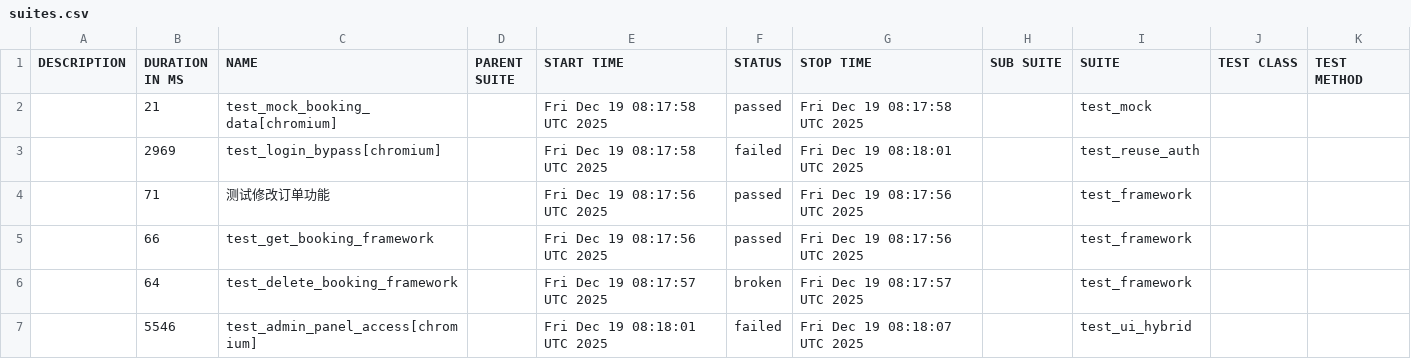
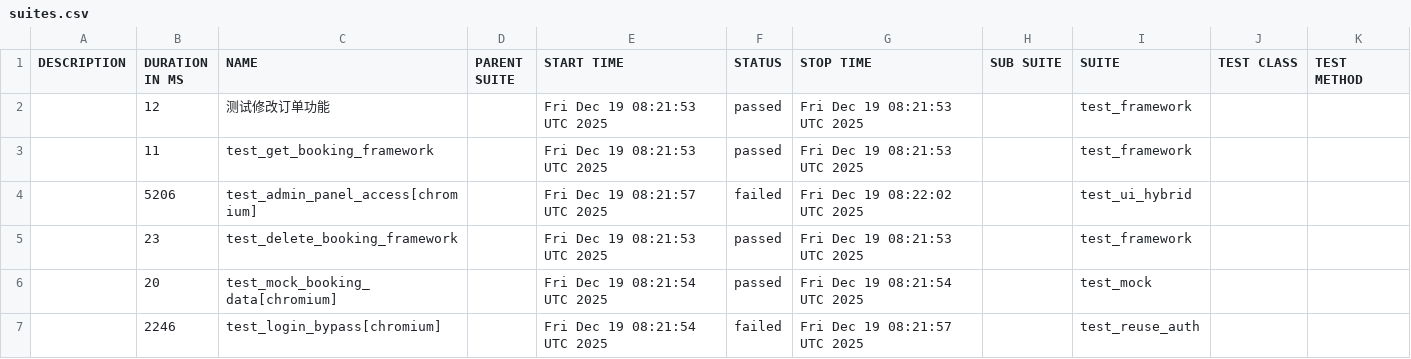
Before and after one commit to yshidong1014-coder/test_framework, a CSV file: data/suites.csv, drawn as a sheet.

```diff
--- a/data/suites.csv
+++ b/data/suites.csv
@@ -1,7 +1,7 @@
 "DESCRIPTION","DURATION IN MS","NAME","PARENT SUITE","START TIME","STATUS","STOP TIME","SUB SUITE","SUITE","TEST CLASS","TEST METHOD"
-"","21","test_mock_booking_data[chromium]","","Fri Dec 19 08:17:58 UTC 2025","passed","Fri Dec 19 08:17:58 UTC 2025","","test_mock","",""
-"","2969","test_login_bypass[chromium]","","Fri Dec 19 08:17:58 UTC 2025","failed","Fri Dec 19 08:18:01 UTC 2025","","test_reuse_auth","",""
-"","71","测试修改订单功能","","Fri Dec 19 08:17:56 UTC 2025","passed","Fri Dec 19 08:17:56 UTC 2025","","test_framework","",""
-"","66","test_get_booking_framework","","Fri Dec 19 08:17:56 UTC 2025","passed","Fri Dec 19 08:17:56 UTC 2025","","test_framework","",""
-"","64","test_delete_booking_framework","","Fri Dec 19 08:17:57 UTC 2025","broken","Fri Dec 19 08:17:57 UTC 2025","","test_framework","",""
-"","5546","test_admin_panel_access[chromium]","","Fri Dec 19 08:18:01 UTC 2025","failed","Fri Dec 19 08:18:07 UTC 2025","","test_ui_hybrid","",""
+"","12","测试修改订单功能","","Fri Dec 19 08:21:53 UTC 2025","passed","Fri Dec 19 08:21:53 UTC 2025","","test_framework","",""
+"","11","test_get_booking_framework","","Fri Dec 19 08:21:53 UTC 2025","passed","Fri Dec 19 08:21:53 UTC 2025","","test_framework","",""
+"","5206","test_admin_panel_access[chromium]","","Fri Dec 19 08:21:57 UTC 2025","failed","Fri Dec 19 08:22:02 UTC 2025","","test_ui_hybrid","",""
+"","23","test_delete_booking_framework","","Fri Dec 19 08:21:53 UTC 2025","passed","Fri Dec 19 08:21:53 UTC 2025","","test_framework","",""
+"","20","test_mock_booking_data[chromium]","","Fri Dec 19 08:21:54 UTC 2025","passed","Fri Dec 19 08:21:54 UTC 2025","","test_mock","",""
+"","2246","test_login_bypass[chromium]","","Fri Dec 19 08:21:54 UTC 2025","failed","Fri Dec 19 08:21:57 UTC 2025","","test_reuse_auth","",""
```
Also changed, not shown: data/behaviors.csv, 38 other files.
